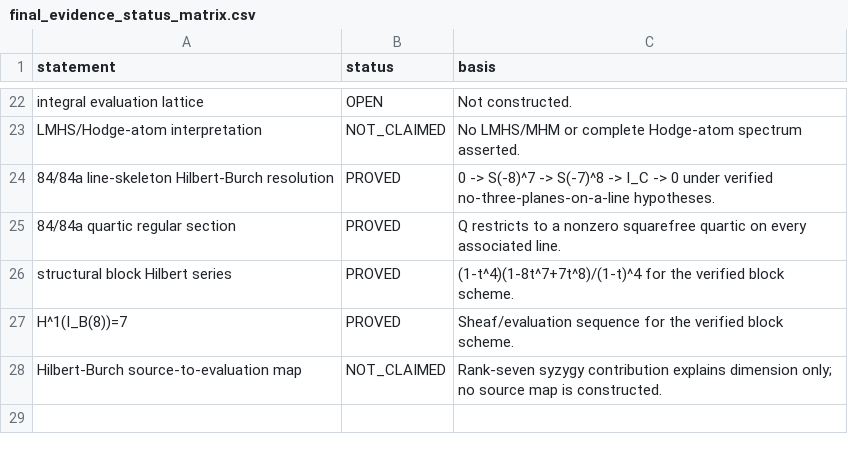
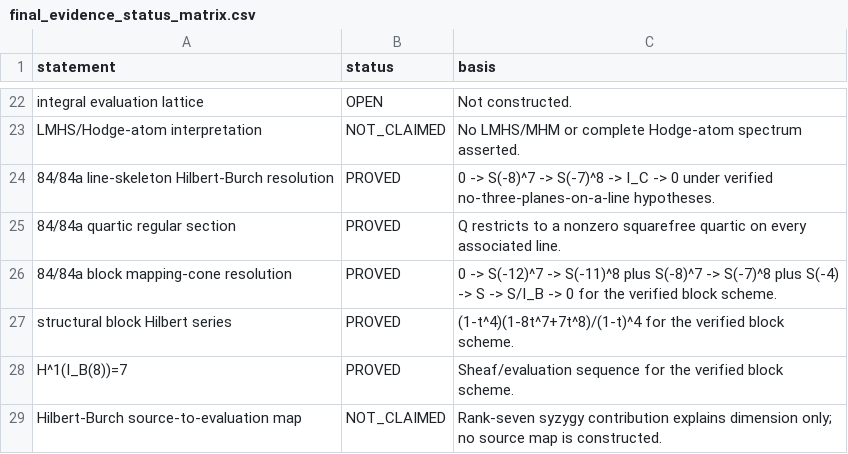
Before and after one commit to geocy-labs/hodgecy, a CSV file: research_outputs/hodgecy_ii/manuscript_assets/tables/final_evidence_status_matrix.csv, drawn as a sheet; only a part is shown, gaps mark what is left out.

```diff
--- a/research_outputs/hodgecy_ii/manuscript_assets/tables/final_evidence_status_matrix.csv
+++ b/research_outputs/hodgecy_ii/manuscript_assets/tables/final_evidence_status_matrix.csv
@@ -25,2 +25,3 @@ LMHS/Hodge-atom interpretation,NOT_CLAIMED,No LMHS/MHM or complete Hodge-atom sp
 84/84a quartic regular section,PROVED,Q restricts to a nonzero squarefree quartic on every associated line.
+84/84a block mapping-cone resolution,PROVED,0 -> S(-12)^7 -> S(-11)^8 plus S(-8)^7 -> S(-7)^8 plus S(-4) -> S -> S/I_B -> 0 for the verified block scheme.
 structural block Hilbert series,PROVED,(1-t^4)(1-8t^7+7t^8)/(1-t)^4 for the verified block scheme.
```
Also changed, not shown: research_outputs/hodgecy_ii/manuscript_assets/tables/block_evaluation_comparison_84_84a.csv, research_outputs/hodgecy_ii/manuscript_assets/tables/block_evaluation_comparison_84_84a.tsv, 26 other files.
